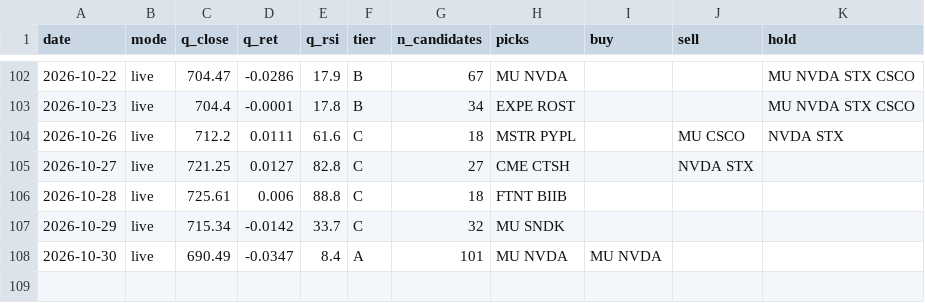
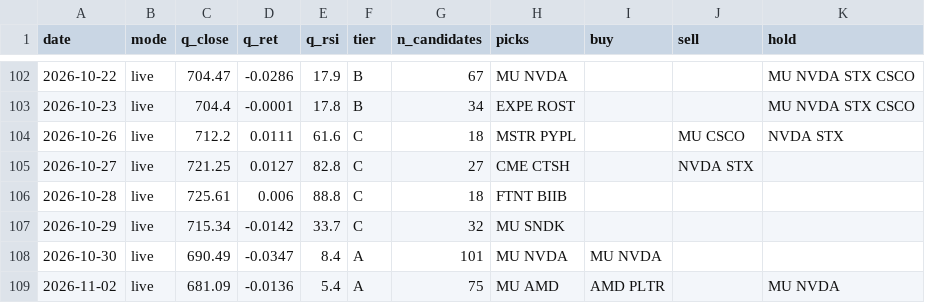
Before and after one commit to exodus611/nasdaq-eod-momentum-scanner, a CSV file: state/daily_log.csv, drawn as a sheet; only a part is shown, gaps mark what is left out; the diff names each change by its address in the sheet, - before the commit and + after, or states it on an @@ line.

```diff
--- a/state/daily_log.csv
+++ b/state/daily_log.csv
+row 109: 2026-11-02 | live | 681.09 | -0.0136 | 5.4 | A | 75 | MU AMD | AMD PLTR |  | MU NVDA
```
Also changed, not shown: data/universe_nasdaq.csv, state/journal.csv, 5 other files.
